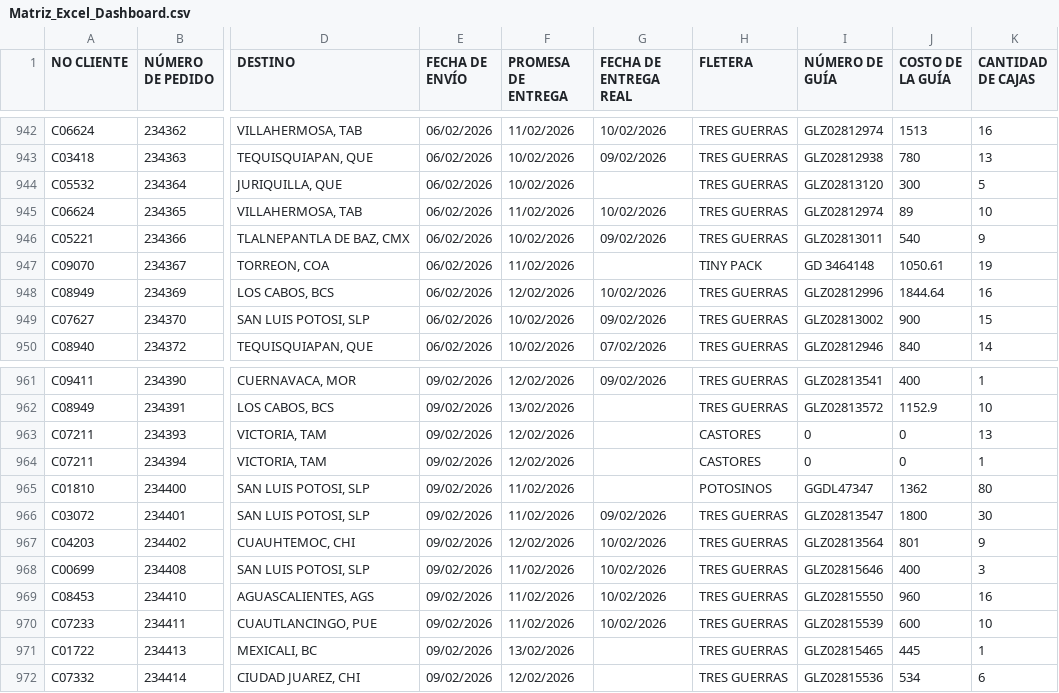
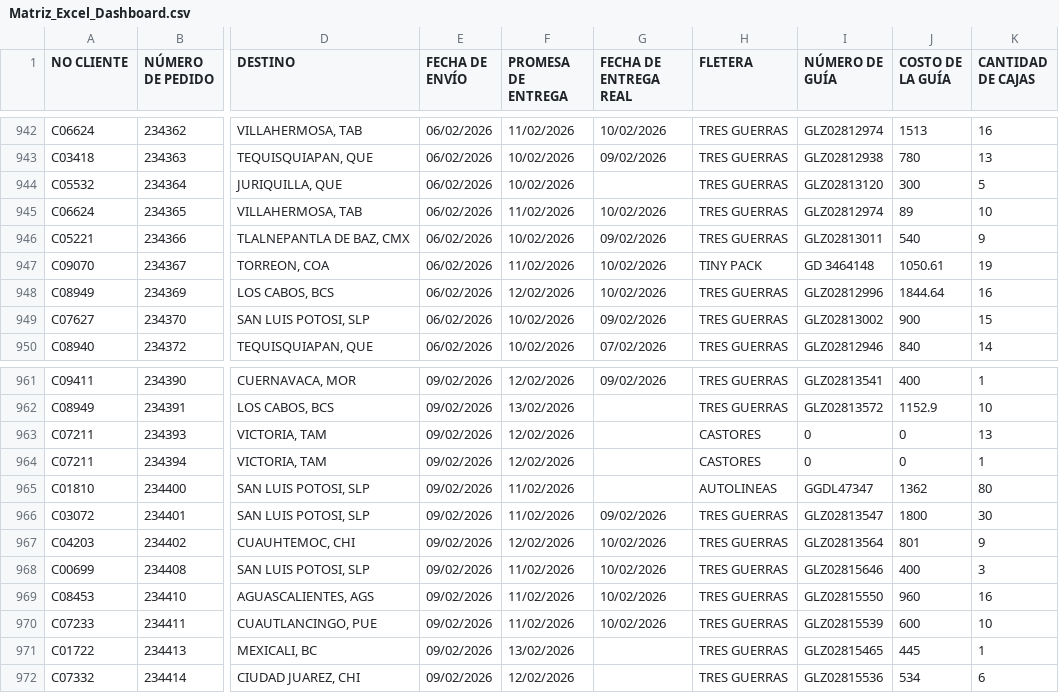
Before and after one commit to RH2026/dashboard-logistica, a CSV file: Matriz_Excel_Dashboard.csv, drawn as a sheet; only a part is shown, gaps mark what is left out; the diff covers the shown part only; the diff names each change by its address in the sheet, - before the commit and + after, or states it on an @@ line.

```diff
--- a/Matriz_Excel_Dashboard.csv
+++ b/Matriz_Excel_Dashboard.csv
-G947 (FECHA DE ENTREGA REAL): (empty)
+G947 (FECHA DE ENTREGA REAL): 10/02/2026
-H965 (FLETERA): POTOSINOS
+H965 (FLETERA): AUTOLINEAS
```
Also changed, not shown: 14 edited cells elsewhere in this file.
